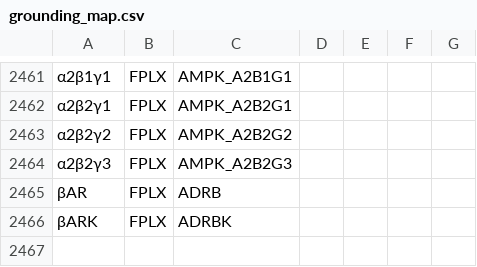
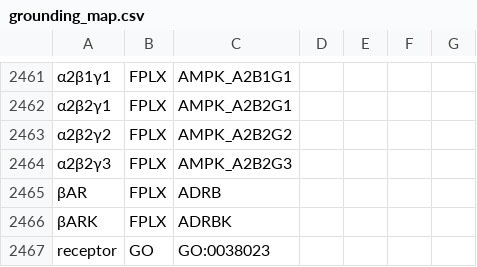
Before and after one commit to johnbachman/famplex, a CSV file: grounding_map.csv, drawn as a sheet; only a part is shown, gaps mark what is left out; the diff names each change by its address in the sheet, - before the commit and + after, or states it on an @@ line.

Commit message:
Add receptor to grounding map

```diff
--- a/grounding_map.csv
+++ b/grounding_map.csv
+row 2467: receptor | GO | GO:0038023
```
